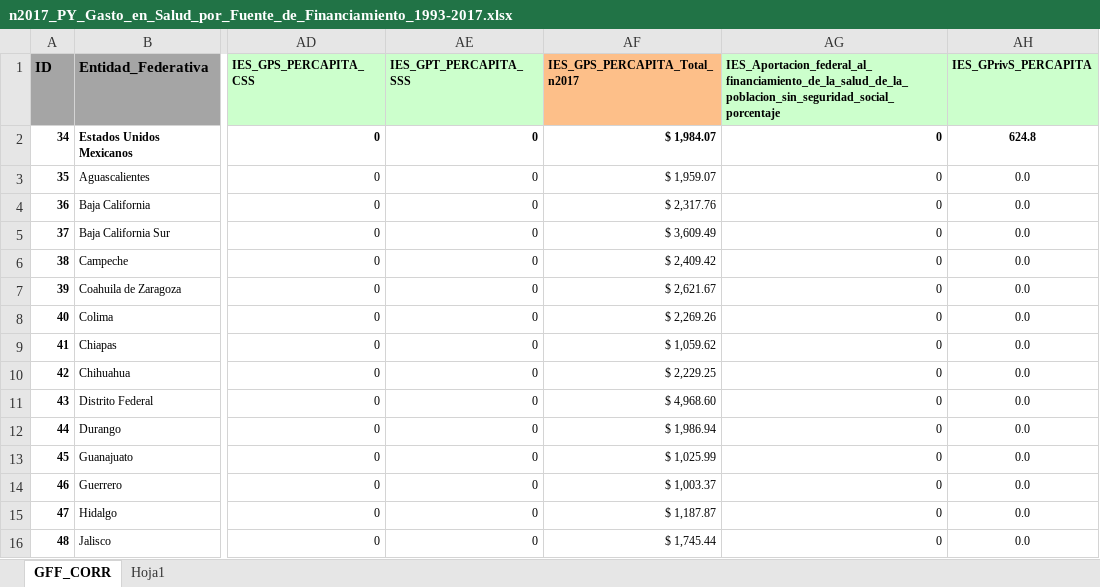
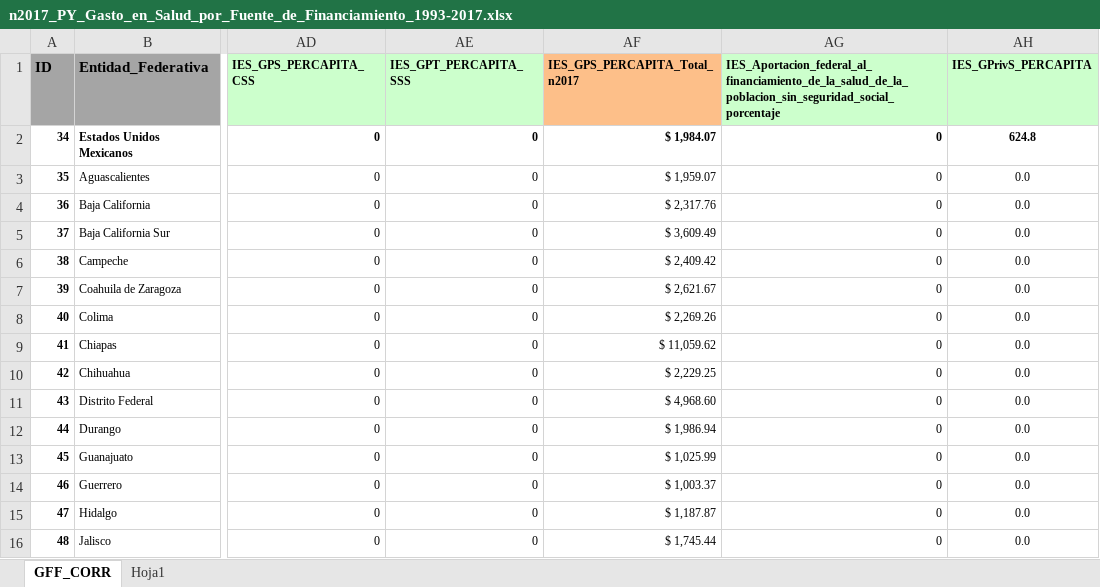
Before and after one commit to omgaldamez/finalWebSalud, an Excel workbook: dist/n2017_PY_Gasto_en_Salud_por_Fuente_de_Financiamiento_1993-2017.xlsx, sheet GFF_CORR, drawn as a sheet; only a part is shown, gaps mark what is left out; values as stored, in another font and other column widths than the file's, no borders; the diff names each change by its address in the sheet, - before the commit and + after, or states it on an @@ line.

```diff
--- a/dist/n2017_PY_Gasto_en_Salud_por_Fuente_de_Financiamiento_1993-2017.xlsx (sheet GFF_CORR)
+++ b/dist/n2017_PY_Gasto_en_Salud_por_Fuente_de_Financiamiento_1993-2017.xlsx (sheet GFF_CORR)
-AF9 (IES_GPS_PERCAPITA_Total_n2017): $ 1,059.62
+AF9 (IES_GPS_PERCAPITA_Total_n2017): $ 11,059.62
```
Also changed, not shown: dist/GASTO_CSV.xlsx, dist/Regiones_Flourish.xlsx, 13 other files.
